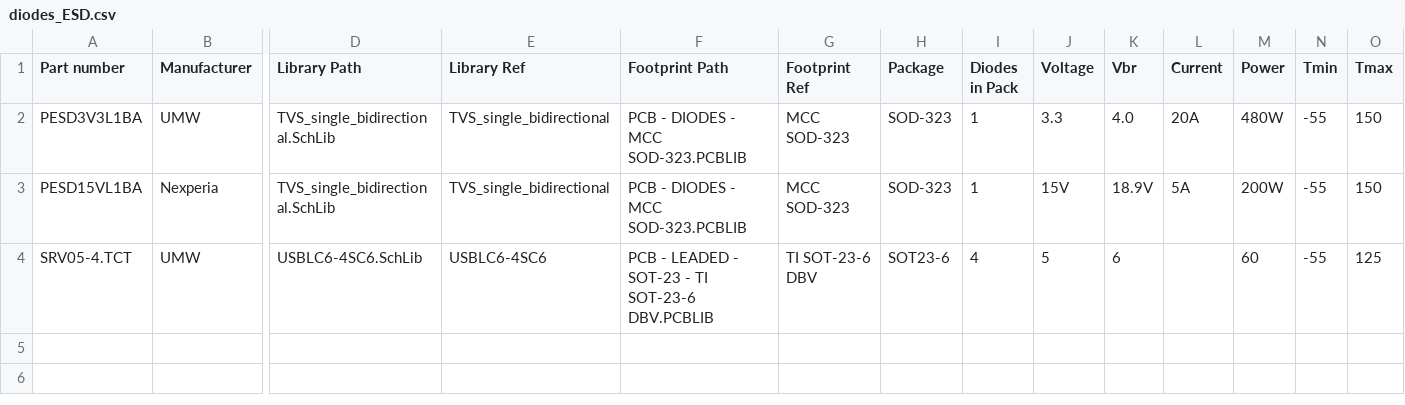
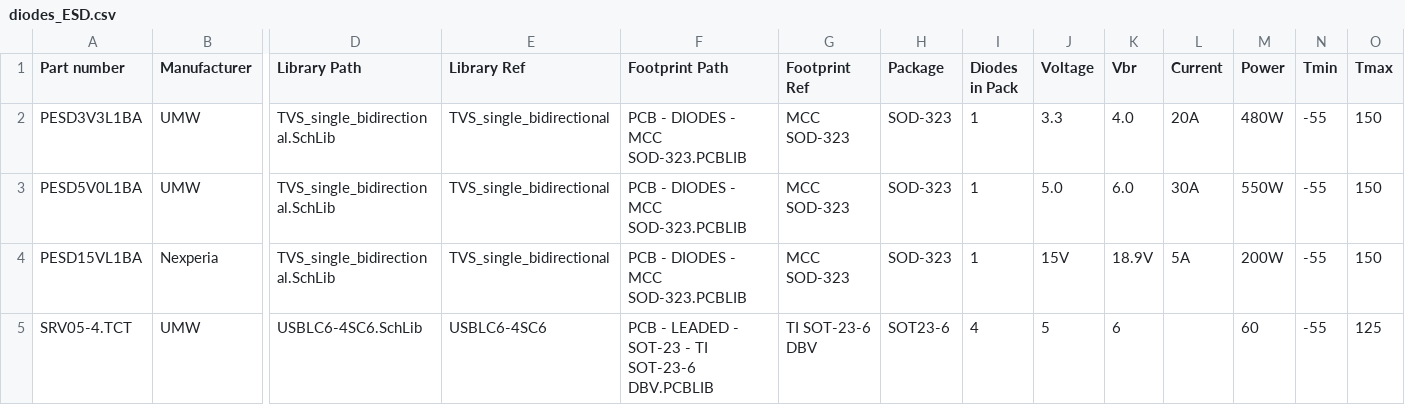
Before and after one commit to 00xED/altium-common, a CSV file: lib/parts_db/diodes_ESD.csv, drawn as a sheet; only a part is shown, gaps mark what is left out; rows hold the shown columns only; the diff names each change by its address in the sheet, - before the commit and + after, or states it on an @@ line.

```diff
--- a/lib/parts_db/diodes_ESD.csv
+++ b/lib/parts_db/diodes_ESD.csv
+row 3: PESD5V0L1BA | UMW | TVS_single_bidirectional.SchLib | TVS_single_bidirectional | PCB - DIODES - MCC SOD-323.PCBLIB | MCC SOD-323 | SOD-323 | 1 | 5.0 | 6.0 | 30A | 550W | -55 | 150
```
Also changed, not shown: lib/parts_db/oscillators.csv, 7 other files.
